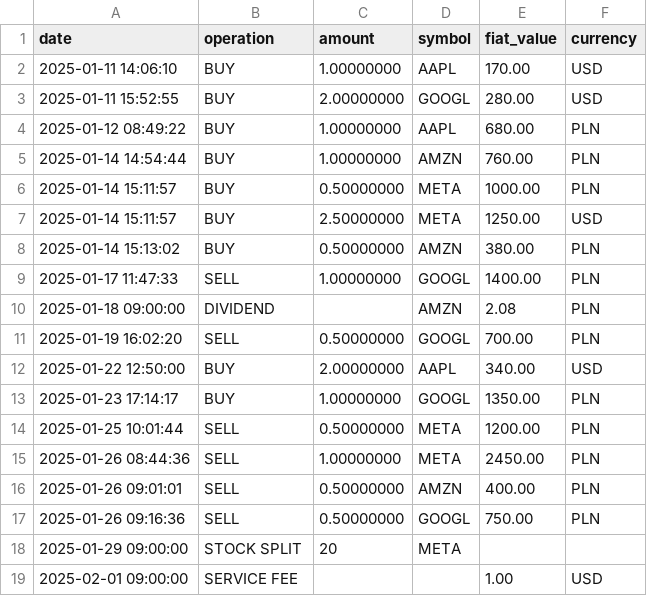
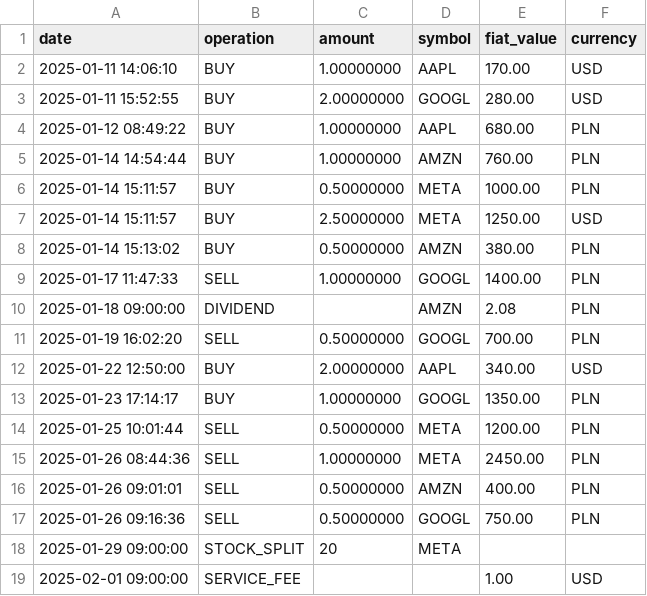
Before and after one commit to pbialon/pit-38, a CSV file: src/data_sources/stock_loader/example_format.csv, drawn as a sheet.

Commit message:
changed format of stock operations; added csv_loader for stock data_source

```diff
--- a/src/data_sources/stock_loader/example_format.csv
+++ b/src/data_sources/stock_loader/example_format.csv
@@ -17,3 +17,3 @@ date,operation,amount,symbol,fiat_value,currency
 2025-01-26 09:16:36,SELL,0.50000000,GOOGL,750.00,PLN
-2025-01-29 09:00:00,STOCK SPLIT,20,META,,,
-2025-02-01 09:00:00,SERVICE FEE,,,1.00,USD
+2025-01-29 09:00:00,STOCK_SPLIT,20,META,,,
+2025-02-01 09:00:00,SERVICE_FEE,,,1.00,USD
```
Also changed, not shown: 3 other files.
